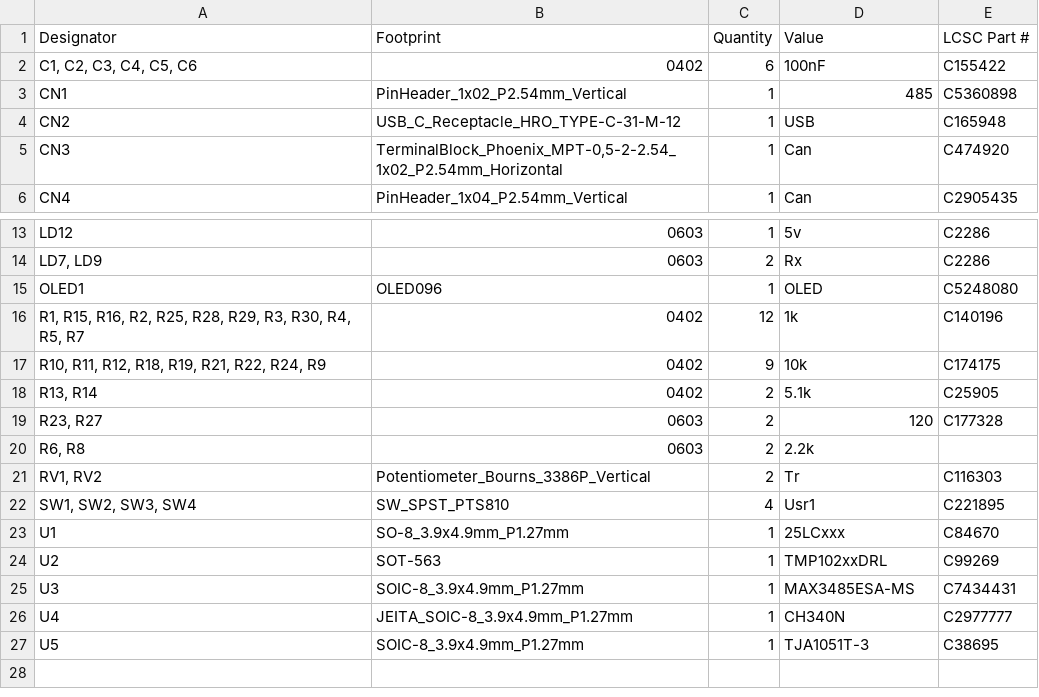
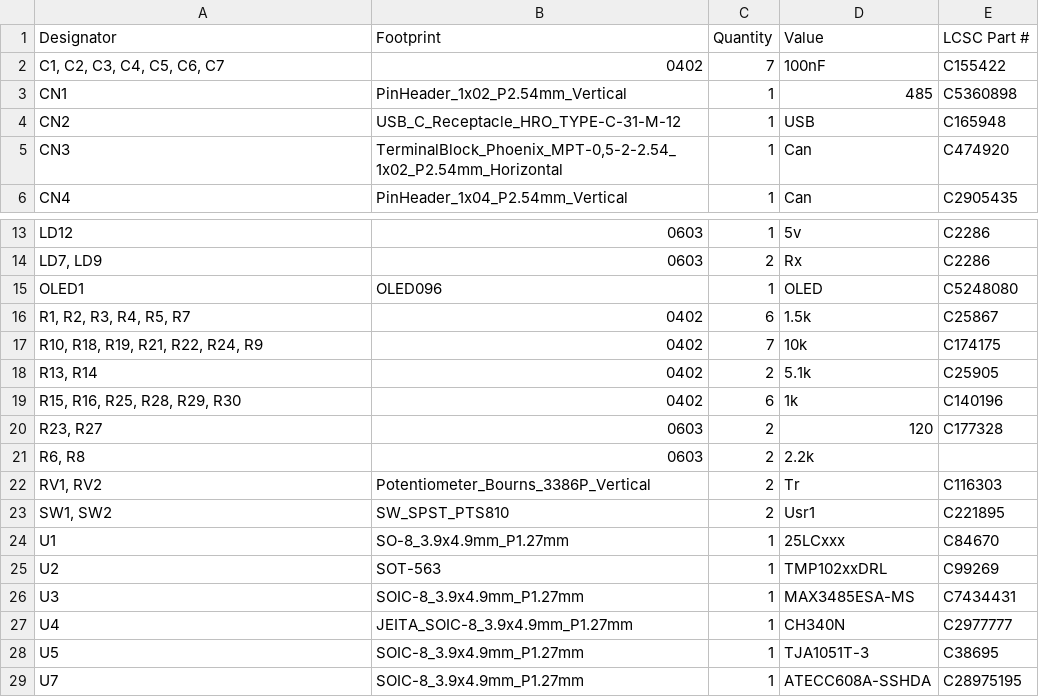
Before and after one commit to ffich/Arduino_UNO_Experimental_Shield, a CSV file: UNOQ_ExperimentalShield/production/bom.csv, drawn as a sheet; only a part is shown, gaps mark what is left out.

```diff
--- a/UNOQ_ExperimentalShield/production/bom.csv
+++ b/UNOQ_ExperimentalShield/production/bom.csv
@@ -1,3 +1,3 @@
 Designator,Footprint,Quantity,Value,LCSC Part #
-"C1, C2, C3, C4, C5, C6",0402,6,100nF,C155422
+"C1, C2, C3, C4, C5, C6, C7",0402,7,100nF,C155422
 CN1,PinHeader_1x02_P2.54mm_Vertical,1,485,C5360898
@@ -15,5 +15,6 @@ LD12,0603,1,5v,C2286
 OLED1,OLED096,1,OLED,C5248080
-"R1, R15, R16, R2, R25, R28, R29, R3, R30, R4, R5, R7",0402,12,1k,C140196
-"R10, R11, R12, R18, R19, R21, R22, R24, R9",0402,9,10k,C174175
+"R1, R2, R3, R4, R5, R7",0402,6,1.5k,C25867
+"R10, R18, R19, R21, R22, R24, R9",0402,7,10k,C174175
 "R13, R14",0402,2,5.1k,C25905
+"R15, R16, R25, R28, R29, R30",0402,6,1k,C140196
 "R23, R27",0603,2,120,C177328
@@ -21,3 +22,3 @@ OLED1,OLED096,1,OLED,C5248080
 "RV1, RV2",Potentiometer_Bourns_3386P_Vertical,2,Tr,C116303
-"SW1, SW2, SW3, SW4",SW_SPST_PTS810,4,Usr1,C221895
+"SW1, SW2",SW_SPST_PTS810,2,Usr1,C221895
 U1,SO-8_3.9x4.9mm_P1.27mm,1,25LCxxx,C84670
@@ -27 +28,2 @@ U4,JEITA_SOIC-8_3.9x4.9mm_P1.27mm,1,CH340N,C2977777
 U5,SOIC-8_3.9x4.9mm_P1.27mm,1,TJA1051T-3,C38695
+U7,SOIC-8_3.9x4.9mm_P1.27mm,1,ATECC608A-SSHDA,C28975195
```
Also changed, not shown: UNOQ_ExperimentalShield/production/designators.csv, UNOQ_ExperimentalShield/production/positions.csv, 5 other files.
